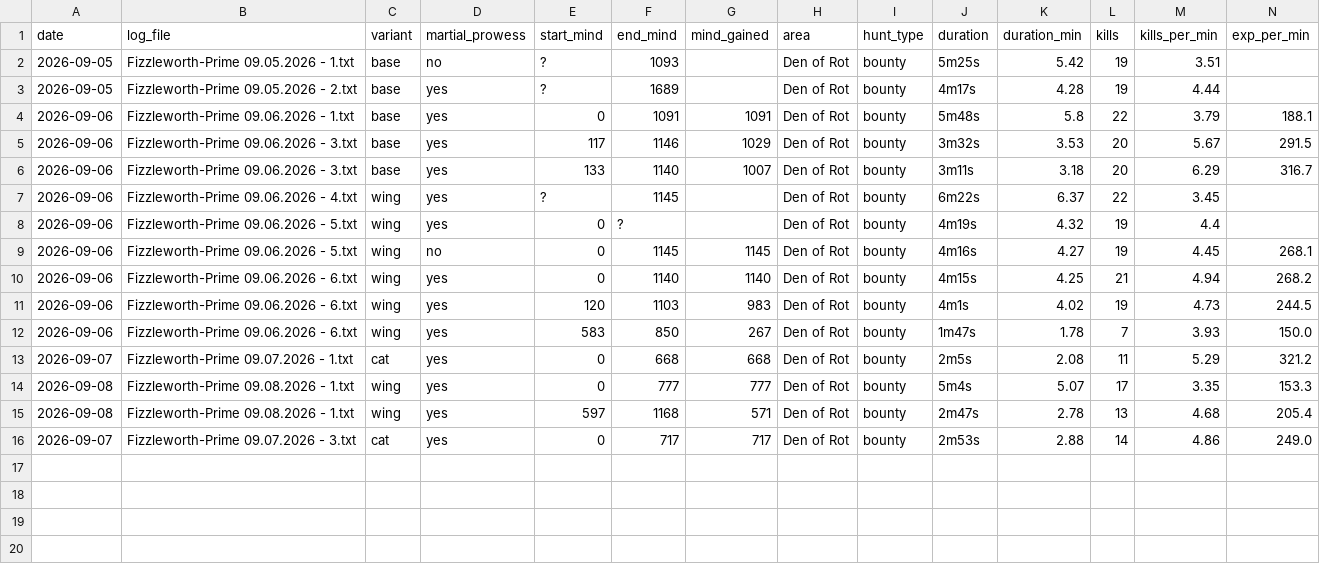
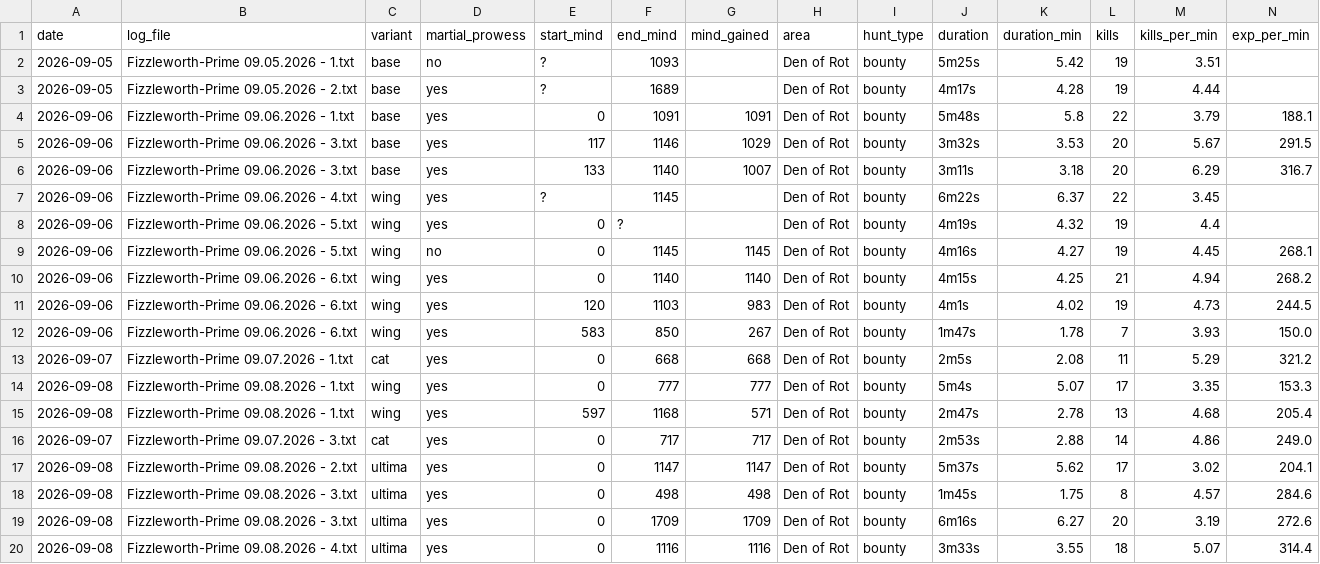
Before and after one commit to scottdaniel/gs4-wings-compare, a CSV file: hunts.csv, drawn as a sheet; only a part is shown; rows hold the shown columns only; the diff names each change by its address in the sheet, - before the commit and + after, or states it on an @@ line.

```diff
--- a/hunts.csv
+++ b/hunts.csv
+row 17: 2026-09-08 | Fizzleworth-Prime 09.08.2026 - 2.txt | ultima | yes | 0 | 1147 | 1147 | Den of Rot | bounty | 5m37s | 5.62 | 17 | 3.02 | 204.1
+row 18: 2026-09-08 | Fizzleworth-Prime 09.08.2026 - 3.txt | ultima | yes | 0 | 498 | 498 | Den of Rot | bounty | 1m45s | 1.75 | 8 | 4.57 | 284.6
+row 19: 2026-09-08 | Fizzleworth-Prime 09.08.2026 - 3.txt | ultima | yes | 0 | 1709 | 1709 | Den of Rot | bounty | 6m16s | 6.27 | 20 | 3.19 | 272.6
+row 20: 2026-09-08 | Fizzleworth-Prime 09.08.2026 - 4.txt | ultima | yes | 0 | 1116 | 1116 | Den of Rot | bounty | 3m33s | 3.55 | 18 | 5.07 | 314.4
```
Also changed, not shown: 3 other files.
